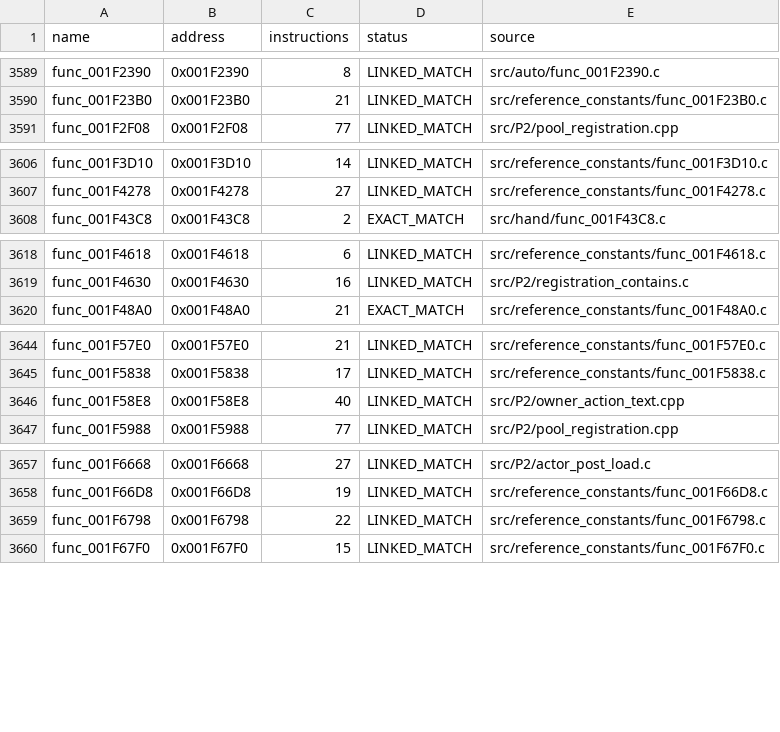
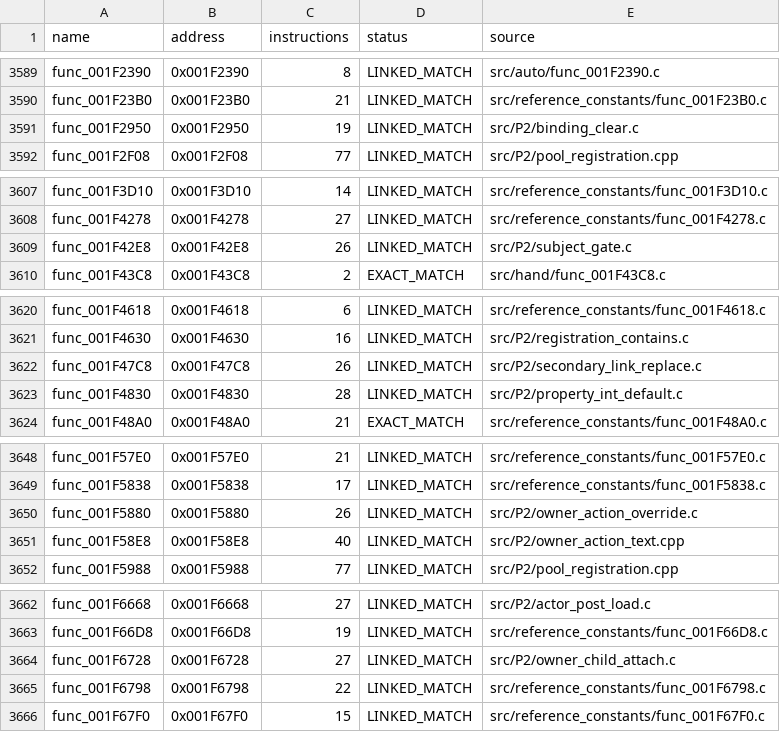
Before and after one commit to NaGaa95/sly3-decomp, a CSV file: config/matched.csv, drawn as a sheet; only a part is shown, gaps mark what is left out; the diff covers the shown part only; the diff names each change by its address in the sheet, - before the commit and + after, or states it on an @@ line.

```diff
--- a/config/matched.csv
+++ b/config/matched.csv
+row 3591: func_001F2950 | 0x001F2950 | 19 | LINKED_MATCH | src/P2/binding_clear.c
+row 3609: func_001F42E8 | 0x001F42E8 | 26 | LINKED_MATCH | src/P2/subject_gate.c
+row 3622: func_001F47C8 | 0x001F47C8 | 26 | LINKED_MATCH | src/P2/secondary_link_replace.c
+row 3623: func_001F4830 | 0x001F4830 | 28 | LINKED_MATCH | src/P2/property_int_default.c
+row 3650: func_001F5880 | 0x001F5880 | 26 | LINKED_MATCH | src/P2/owner_action_override.c
+row 3664: func_001F6728 | 0x001F6728 | 27 | LINKED_MATCH | src/P2/owner_child_attach.c
```
Also changed, not shown: 4 added rows elsewhere in this file, config/function_overrides.csv, config/functions.csv, 12 other files.
